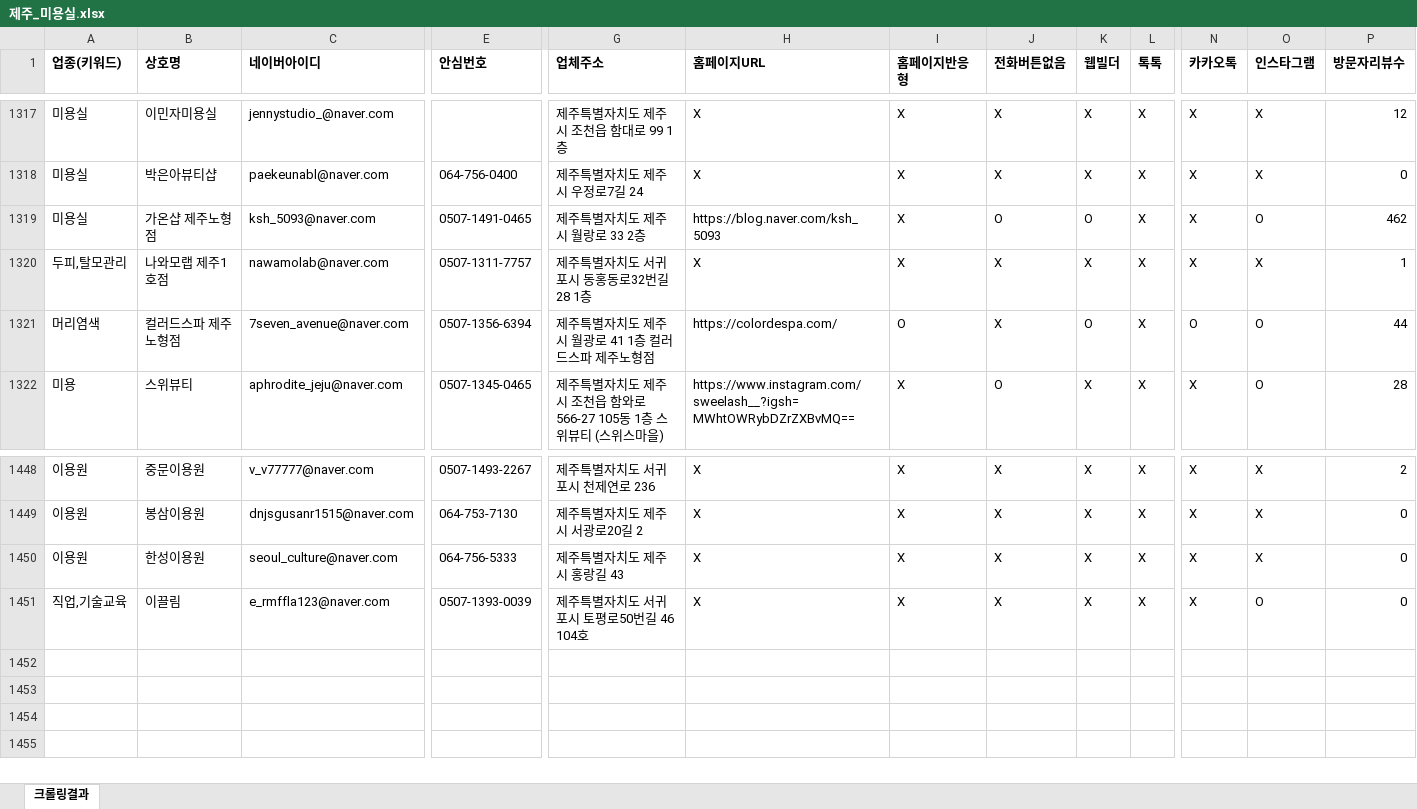
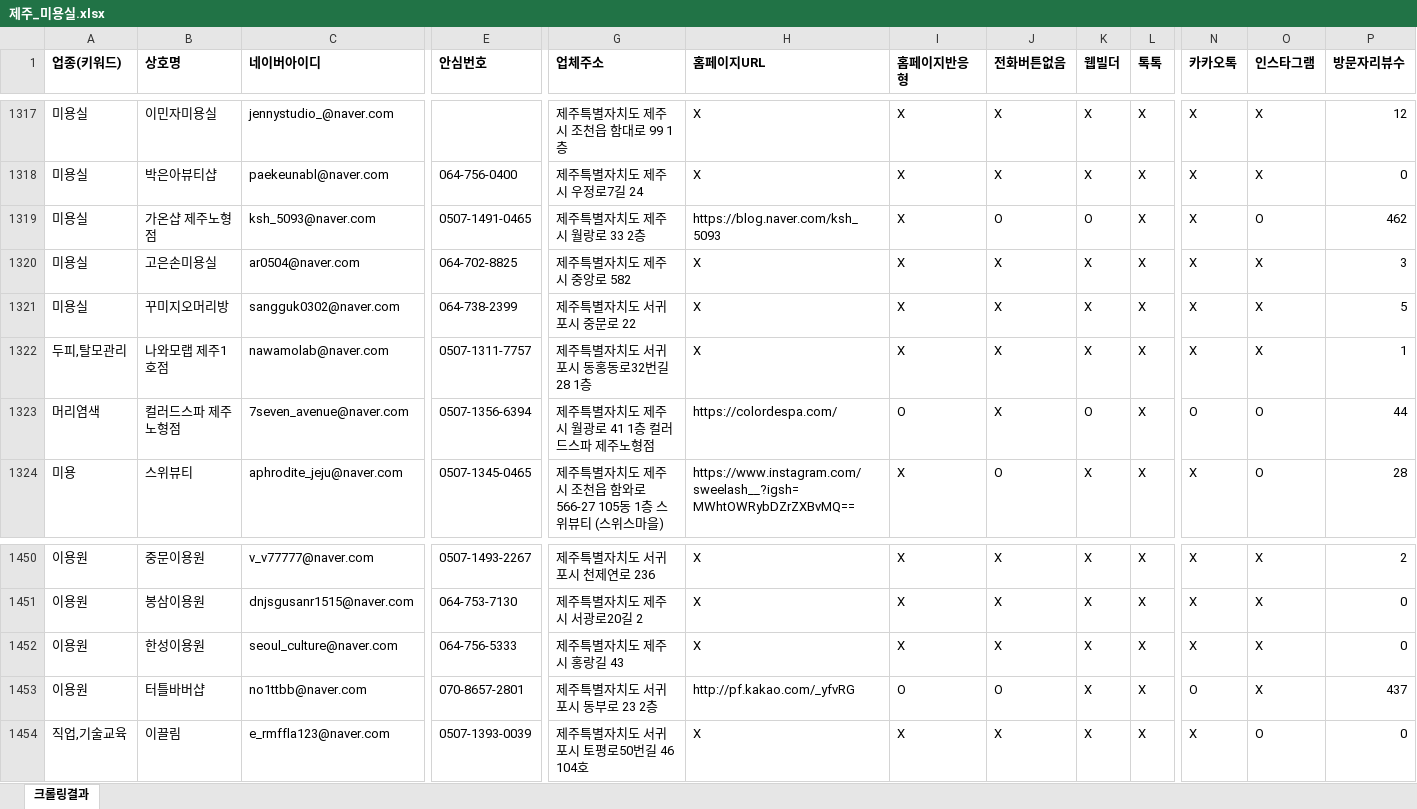
Before and after one commit to didai64595021-ui/onda-hompage, an Excel workbook: naver-place-crawler/results_hair/제주_미용실.xlsx, sheet 크롤링결과, drawn as a sheet; only a part is shown, gaps mark what is left out; values as stored, in another font and other column widths than the file's, no borders; rows hold the shown columns only; the diff names each change by its address in the sheet, - before the commit and + after, or states it on an @@ line.

```diff
--- a/naver-place-crawler/results_hair/제주_미용실.xlsx (sheet 크롤링결과)
+++ b/naver-place-crawler/results_hair/제주_미용실.xlsx (sheet 크롤링결과)
+row 1320: 미용실 | 고은손미용실 | ar0504@naver.com | 064-702-8825 | 제주특별자치도 제주시 중앙로 582 | X | X | X | X | X | X | X | 3
+row 1321: 미용실 | 꾸미지오머리방 | sangguk0302@naver.com | 064-738-2399 | 제주특별자치도 서귀포시 중문로 22 | X | X | X | X | X | X | X | 5
+row 1453: 이용원 | 터틀바버샵 | no1ttbb@naver.com | 070-8657-2801 | 제주특별자치도 서귀포시 동부로 23 2층 | http://pf.kakao.com/_yfvRG | O | O | X | X | O | X | 437
```
Also changed, not shown: naver-place-crawler/results_hair/원주_미용실.xlsx, naver-place-crawler/results_hair/전주_미용실.xlsx, 30 other files.
